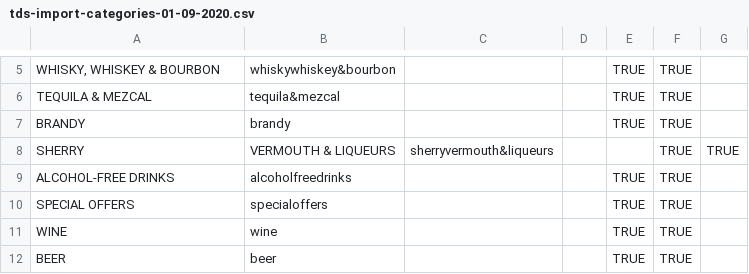
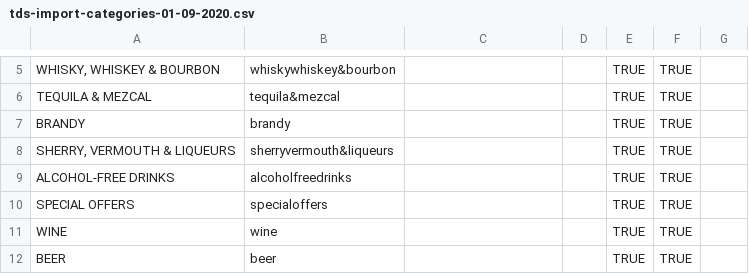
Before and after one commit to garyjacksonwork/TDS, a CSV file: tds-import-categories-01-09-2020.csv, drawn as a sheet; only a part is shown, gaps mark what is left out; removed rows and columns are numbered as before the commit, all else as after; the diff names each change by its address in the sheet, - before the commit and + after, or states it on an @@ line.

Commit message:
Update tds-import-categories-01-09-2020.csv

```diff
--- a/tds-import-categories-01-09-2020.csv
+++ b/tds-import-categories-01-09-2020.csv
-row 8: SHERRY | VERMOUTH & LIQUEURS | sherryvermouth&liqueurs |  |  | TRUE | TRUE
+row 8: SHERRY, VERMOUTH & LIQUEURS | sherryvermouth&liqueurs |  |  | TRUE | TRUE
```
